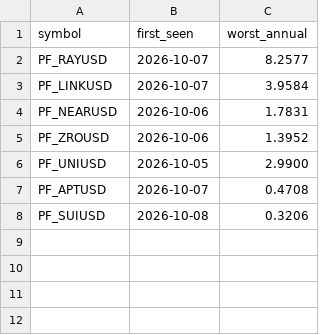
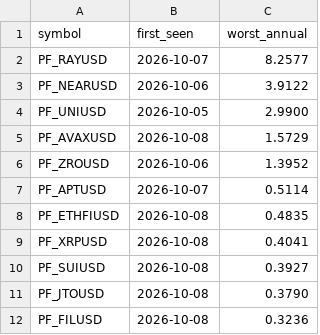
Before and after one commit to Li7wak865/pond-scanner, a CSV file: funding_state.csv, drawn as a sheet.

```diff
--- a/funding_state.csv
+++ b/funding_state.csv
@@ -2,7 +2,11 @@ symbol,first_seen,worst_annual
 PF_RAYUSD,2026-10-07,8.2577
-PF_LINKUSD,2026-10-07,3.9584
-PF_NEARUSD,2026-10-06,1.7831
+PF_NEARUSD,2026-10-06,3.9122
+PF_UNIUSD,2026-10-05,2.9900
+PF_AVAXUSD,2026-10-08,1.5729
 PF_ZROUSD,2026-10-06,1.3952
-PF_UNIUSD,2026-10-05,2.9900
-PF_APTUSD,2026-10-07,0.4708
-PF_SUIUSD,2026-10-08,0.3206
+PF_APTUSD,2026-10-07,0.5114
+PF_ETHFIUSD,2026-10-08,0.4835
+PF_XRPUSD,2026-10-08,0.4041
+PF_SUIUSD,2026-10-08,0.3927
+PF_JTOUSD,2026-10-08,0.3790
+PF_FILUSD,2026-10-08,0.3236
```
Also changed, not shown: history.csv, 1 other file.
